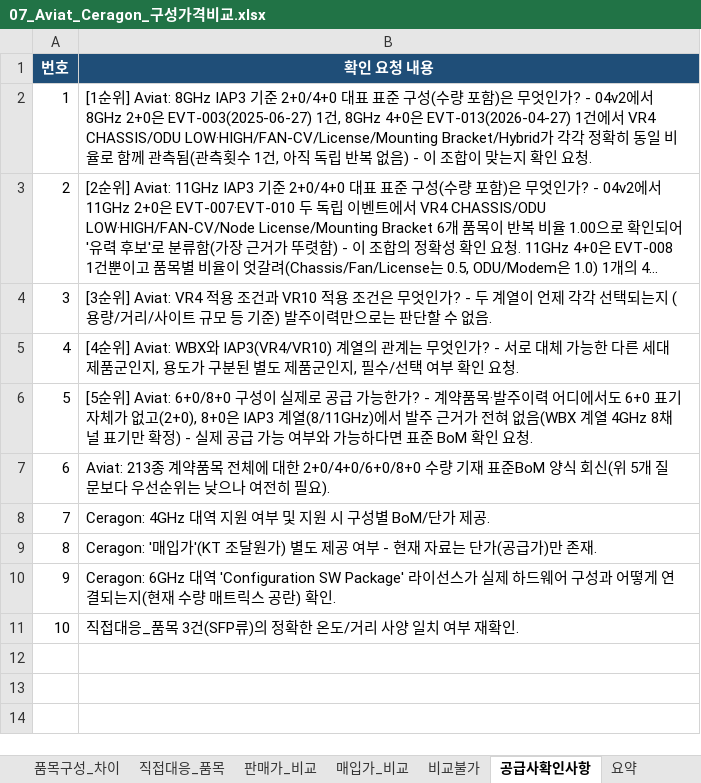
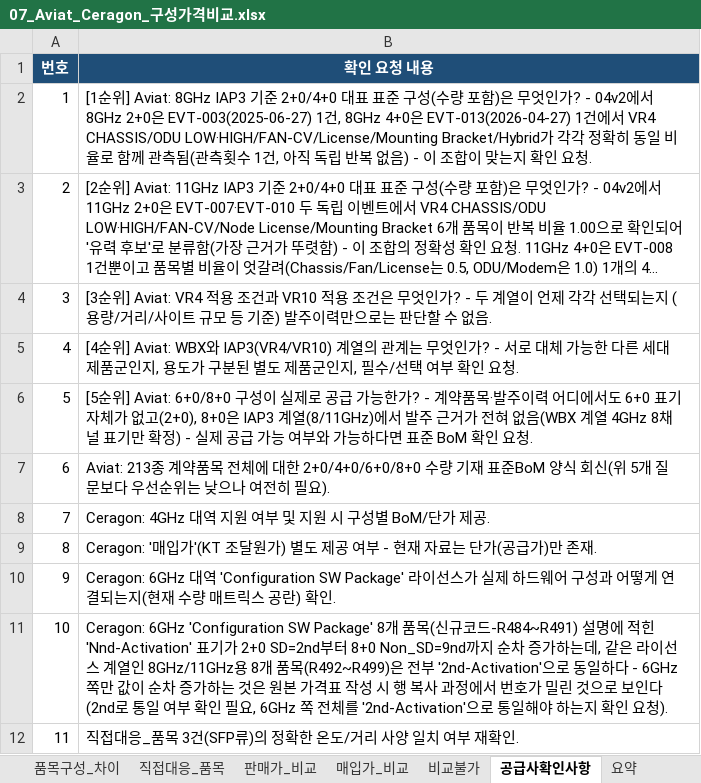
Before and after one commit to dondonnie88-dalio/kt-settlement-automation, an Excel workbook: output/07_Aviat_Ceragon_구성가격비교.xlsx, sheet 공급사확인사항, drawn as a sheet; long unchanged cells end in …; values as stored, in another font and other column widths than the file's, no borders; addresses are those after the commit; the diff names each change by its address in the sheet, - before the commit and + after, or states it on an @@ line.

```diff
--- a/output/07_Aviat_Ceragon_구성가격비교.xlsx (sheet 공급사확인사항)
+++ b/output/07_Aviat_Ceragon_구성가격비교.xlsx (sheet 공급사확인사항)
+row 11: 10 | Ceragon: 6GHz 'Configuration SW Package' 8개 품목(신규코드-R484~R491) 설명에 적힌 'Nnd-Activation' 표기가 2+0 SD=2nd부터 8+0 Non_SD=9nd까지 순차 증가하는데, 같은 라이선스 계열인 8GHz/11GHz용 8개 품목(R492~R499)은 전부 '2nd-Activation'으로 동일하다 - 6GHz 쪽만 값이 순차 증가하는 것은 원본 가격표 작성 시 행 복사 과정에서 번호가 밀린 것으로 보인다(2nd로 통일 여부 확인 필요, 6GHz 쪽 전체를 '2nd-Activation'으로 통일해야 하는지 확인 요청).
@@ column A (번호) renumbered from row 12 down @@
```
Also changed, not shown: 4 other files.
